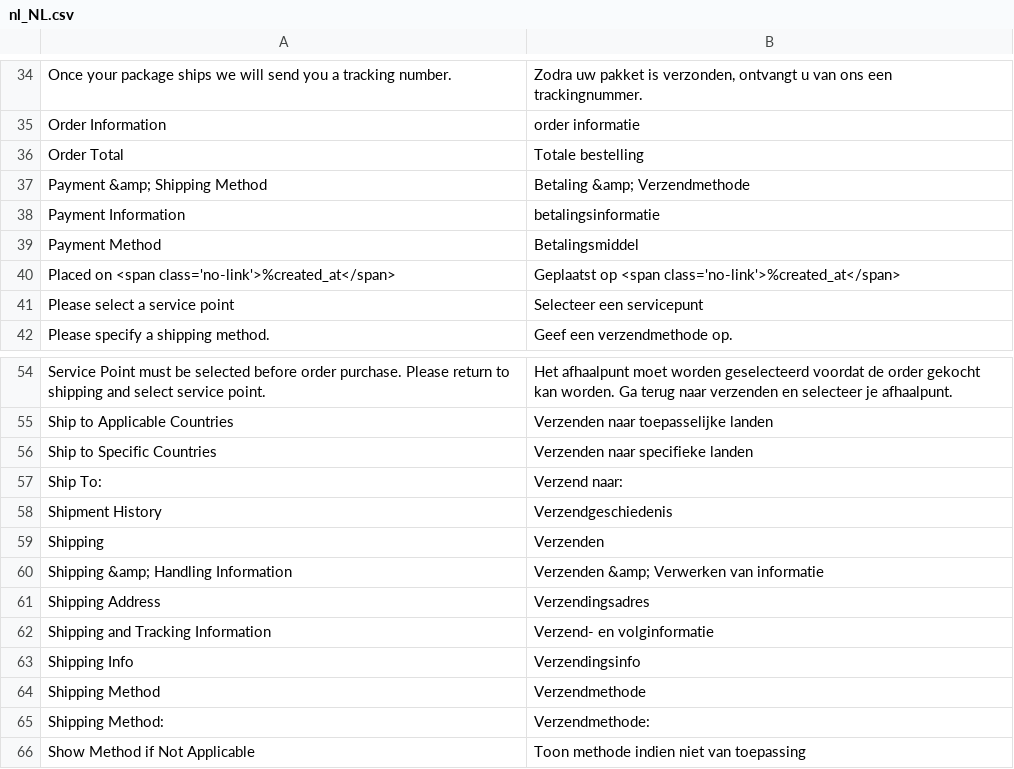
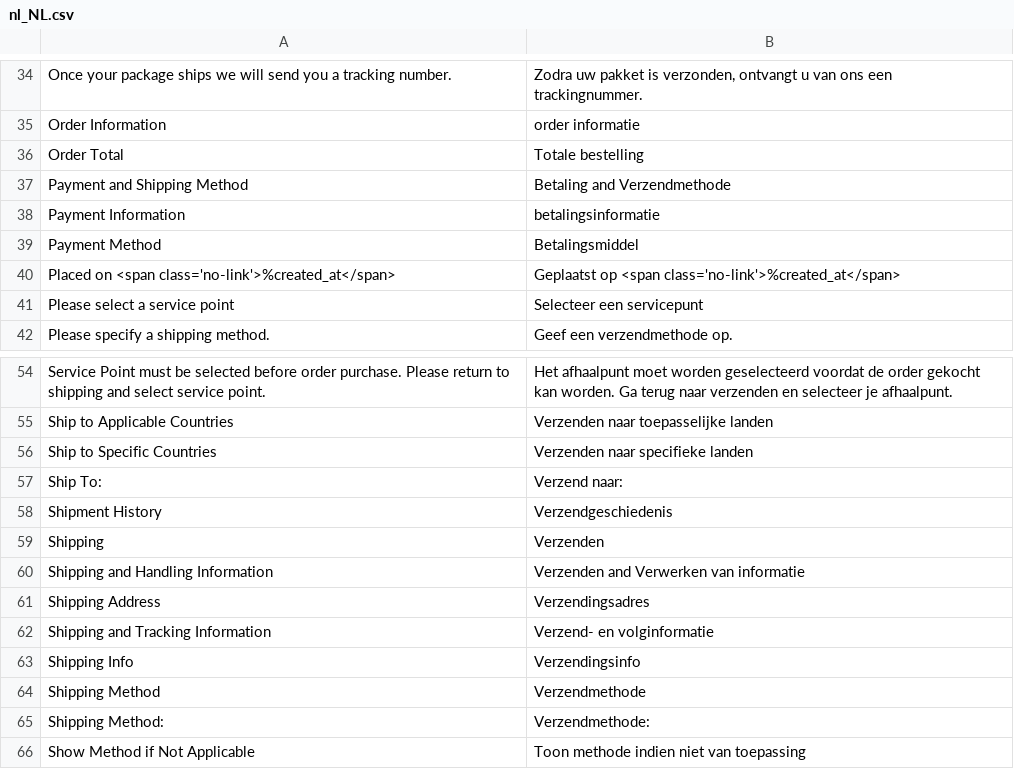
Before and after one commit to SendCloud/sendcloud, a CSV file: i18n/nl_NL.csv, drawn as a sheet; only a part is shown, gaps mark what is left out.

```diff
--- a/i18n/nl_NL.csv
+++ b/i18n/nl_NL.csv
@@ -36,3 +36,3 @@
 "Order Total","Totale bestelling"
-"Payment &amp; Shipping Method","Betaling &amp; Verzendmethode"
+"Payment and Shipping Method","Betaling and Verzendmethode"
 "Payment Information","betalingsinformatie"
@@ -59,3 +59,3 @@
 "Shipping","Verzenden"
-"Shipping &amp; Handling Information","Verzenden &amp; Verwerken van informatie"
+"Shipping and Handling Information","Verzenden and Verwerken van informatie"
 "Shipping Address","Verzendingsadres"
```
Also changed, not shown: i18n/de_DE.csv, i18n/en_US.csv, 10 other files.
